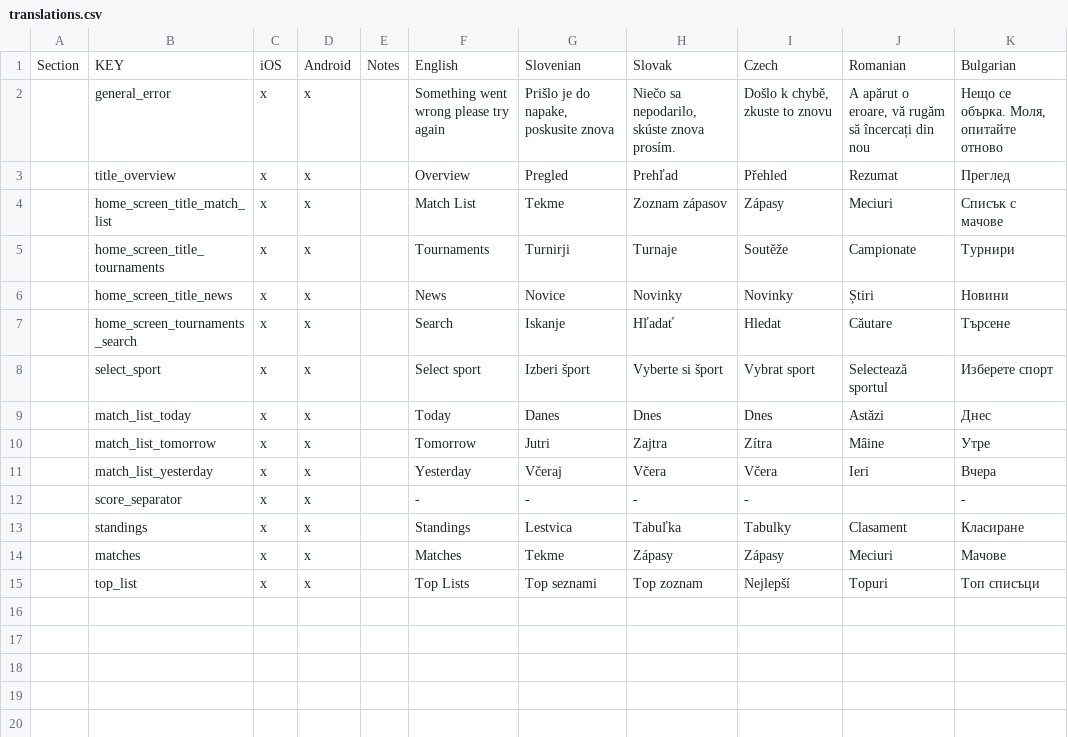
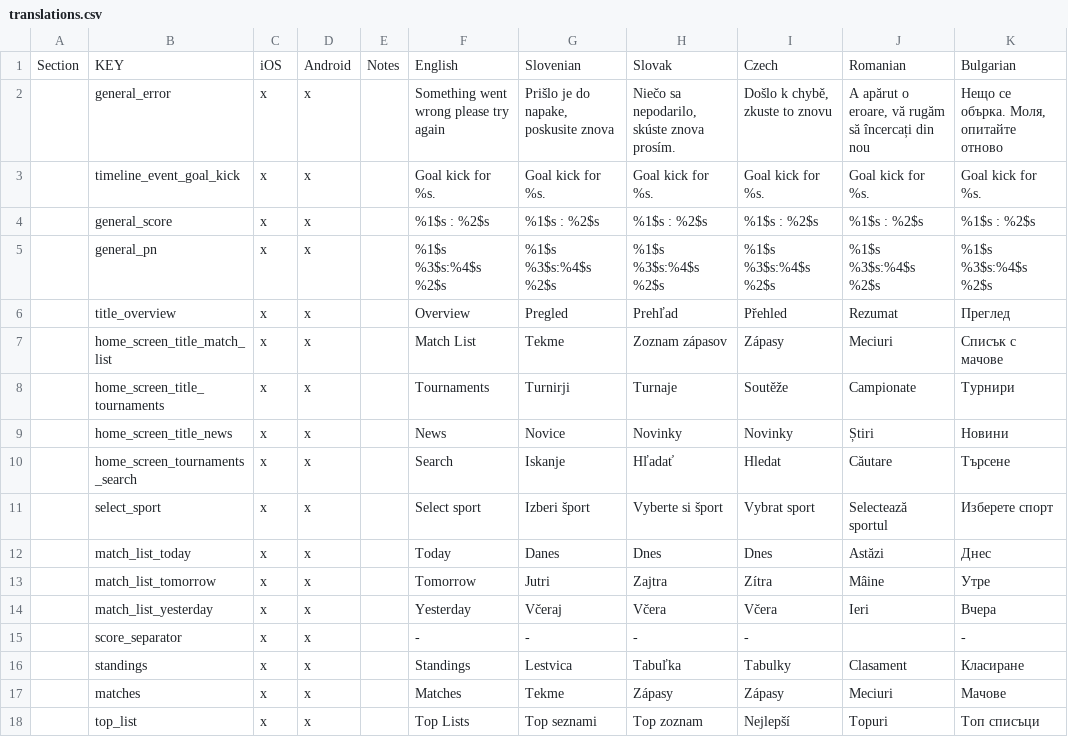
Before and after one commit to oblakr24/translations-generator, a CSV file: TestApp/translations/translations.csv, drawn as a sheet.

```diff
--- a/TestApp/translations/translations.csv
+++ b/TestApp/translations/translations.csv
@@ -2,2 +2,5 @@ Section;KEY;iOS;Android;Notes;English;Slovenian;Slovak;Czech;Romanian;Bulgarian
 ;general_error;x;x;;Something went wrong please try again;Prišlo je do napake, poskusite znova;Niečo sa nepodarilo, skúste znova prosím.;Došlo k chybě, zkuste to znovu;A apărut o eroare, vă rugăm să încercați din nou;Нещо се обърка. Моля, опитайте отново
+;timeline_event_goal_kick;x;x;;Goal kick for %s.;Goal kick for %s.;Goal kick for %s.;Goal kick for %s.;Goal kick for %s.;Goal kick for %s.
+;general_score;x;x;;%1$s : %2$s;%1$s : %2$s;%1$s : %2$s;%1$s : %2$s;%1$s : %2$s;%1$s : %2$s
+;general_pn;x;x;;%1$s %3$s:%4$s %2$s;%1$s %3$s:%4$s %2$s;%1$s %3$s:%4$s %2$s;%1$s %3$s:%4$s %2$s;%1$s %3$s:%4$s %2$s;%1$s %3$s:%4$s %2$s
 ;title_overview;x;x;;Overview;Pregled;Prehľad;Přehled;Rezumat;Преглед
```
Also changed, not shown: 2 other files.
